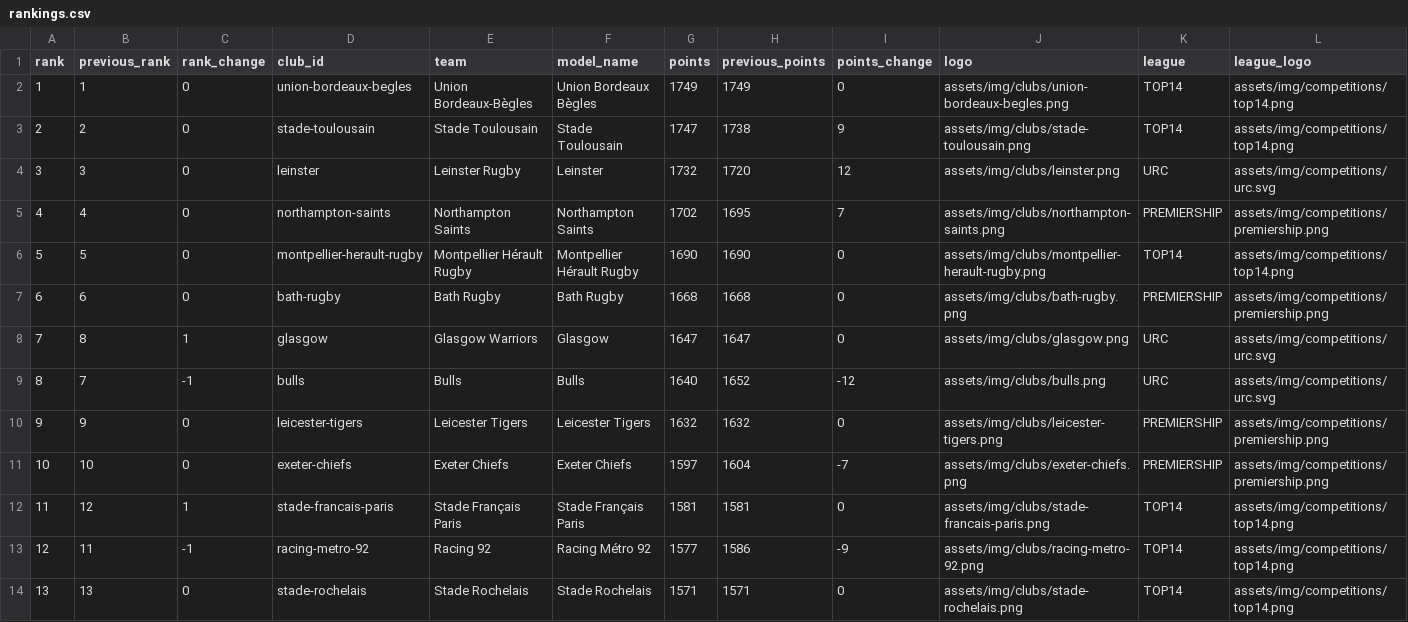
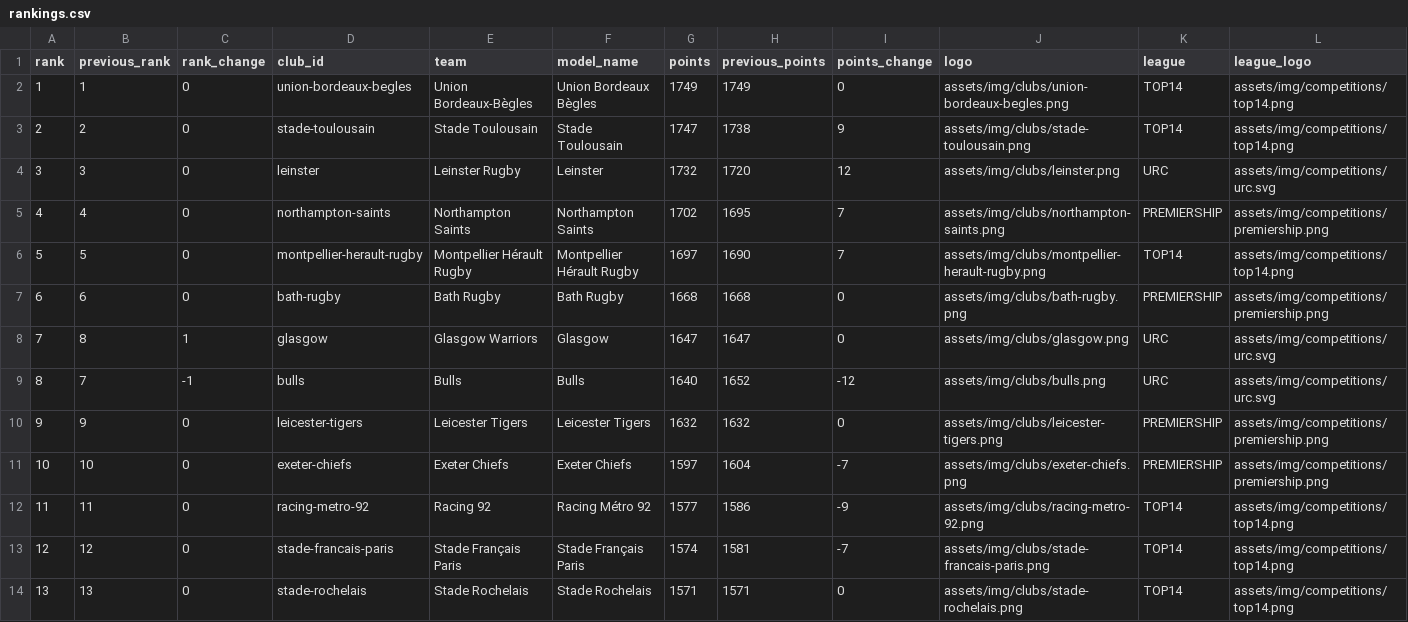
Before and after one commit to aymft/EuropeanRugbyRanking, a CSV file: data/processed/rankings.csv, drawn as a sheet; only a part is shown; removed rows and columns are numbered as before the commit, all else as after; the diff names each change by its address in the sheet, - before the commit and + after, or states it on an @@ line.

```diff
--- a/data/processed/rankings.csv
+++ b/data/processed/rankings.csv
-G6 (points): 1690
+G6 (points): 1697
-I6 (points_change): 0
+I6 (points_change): 7
-row 12: 11 | 12 | 1 | stade-francais-paris | Stade Français Paris | Stade Français Paris | 1581 | 1581 | 0 | assets/img/clubs/stade-francais-paris.png | TOP14 | assets/img/competitions/top14.png
@@ column A (rank) renumbered in row 12 @@
-C12 (rank_change): -1
+C12 (rank_change): 0
+row 13: 12 | 12 | 0 | stade-francais-paris | Stade Français Paris | Stade Français Paris | 1574 | 1581 | -7 | assets/img/clubs/stade-francais-paris.png | TOP14 | assets/img/competitions/top14.png
```
Also changed, not shown: data/processed/matches_history.csv, docs/data/rankings.csv, 1 other file.
